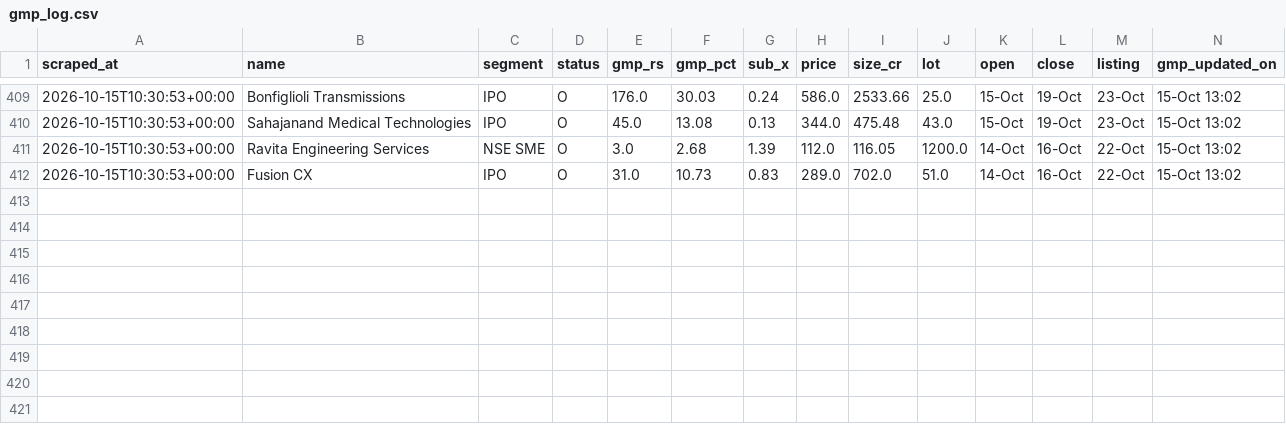
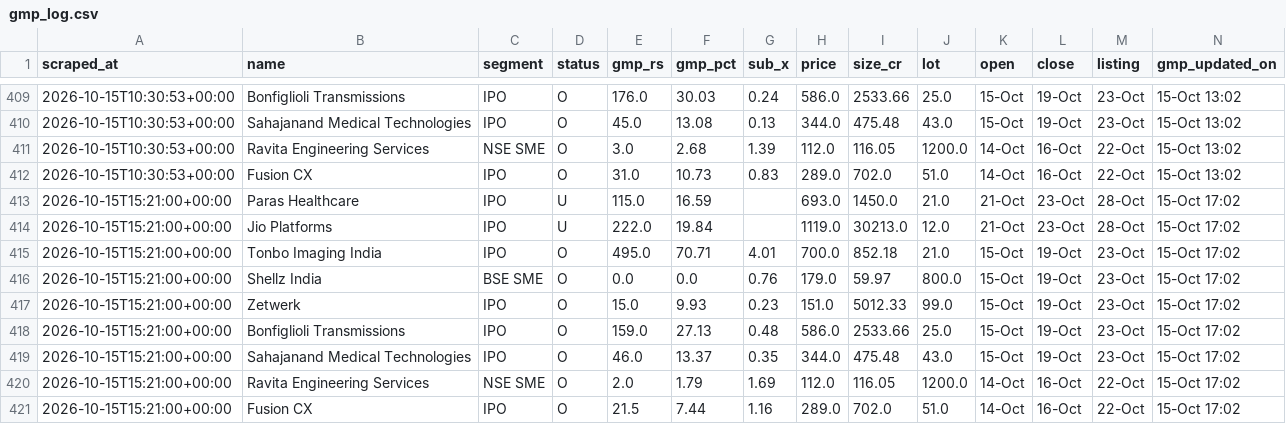
Before and after one commit to NipunRaj96/ipo-agent, a CSV file: data/gmp_log.csv, drawn as a sheet; only a part is shown, gaps mark what is left out.

```diff
--- a/data/gmp_log.csv
+++ b/data/gmp_log.csv
@@ -412 +412,10 @@ scraped_at,name,segment,status,gmp_rs,gmp_pct,sub_x,price,size_cr,lot,open,close
 2026-10-15T10:30:53+00:00,Fusion CX,IPO,O,31.0,10.73,0.83,289.0,702.0,51.0,14-Oct,16-Oct,22-Oct,15-Oct 13:02
+2026-10-15T15:21:00+00:00,Paras Healthcare,IPO,U,115.0,16.59,,693.0,1450.0,21.0,21-Oct,23-Oct,28-Oct,15-Oct 17:02
+2026-10-15T15:21:00+00:00,Jio Platforms,IPO,U,222.0,19.84,,1119.0,30213.0,12.0,21-Oct,23-Oct,28-Oct,15-Oct 17:02
+2026-10-15T15:21:00+00:00,Tonbo Imaging India,IPO,O,495.0,70.71,4.01,700.0,852.18,21.0,15-Oct,19-Oct,23-Oct,15-Oct 17:02
+2026-10-15T15:21:00+00:00,Shellz India,BSE SME,O,0.0,0.0,0.76,179.0,59.97,800.0,15-Oct,19-Oct,23-Oct,15-Oct 17:02
+2026-10-15T15:21:00+00:00,Zetwerk,IPO,O,15.0,9.93,0.23,151.0,5012.33,99.0,15-Oct,19-Oct,23-Oct,15-Oct 17:02
+2026-10-15T15:21:00+00:00,Bonfiglioli Transmissions,IPO,O,159.0,27.13,0.48,586.0,2533.66,25.0,15-Oct,19-Oct,23-Oct,15-Oct 17:02
+2026-10-15T15:21:00+00:00,Sahajanand Medical Technologies,IPO,O,46.0,13.37,0.35,344.0,475.48,43.0,15-Oct,19-Oct,23-Oct,15-Oct 17:02
+2026-10-15T15:21:00+00:00,Ravita Engineering Services,NSE SME,O,2.0,1.79,1.69,112.0,116.05,1200.0,14-Oct,16-Oct,22-Oct,15-Oct 17:02
+2026-10-15T15:21:00+00:00,Fusion CX,IPO,O,21.5,7.44,1.16,289.0,702.0,51.0,14-Oct,16-Oct,22-Oct,15-Oct 17:02
```
Also changed, not shown: data/sub_log.csv, data/verdicts.csv.
